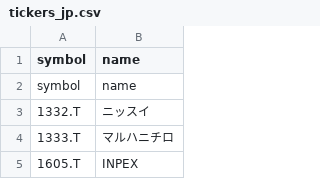
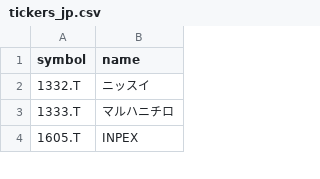
Before and after one commit to hiromasa284/aurora-signal, a CSV file: tickers_jp.csv, drawn as a sheet; only a part is shown; the diff names each change by its address in the sheet, - before the commit and + after, or states it on an @@ line.

Commit message:
Update tickers_jp.csv

```diff
--- a/tickers_jp.csv
+++ b/tickers_jp.csv
-row 2: symbol | name
```
